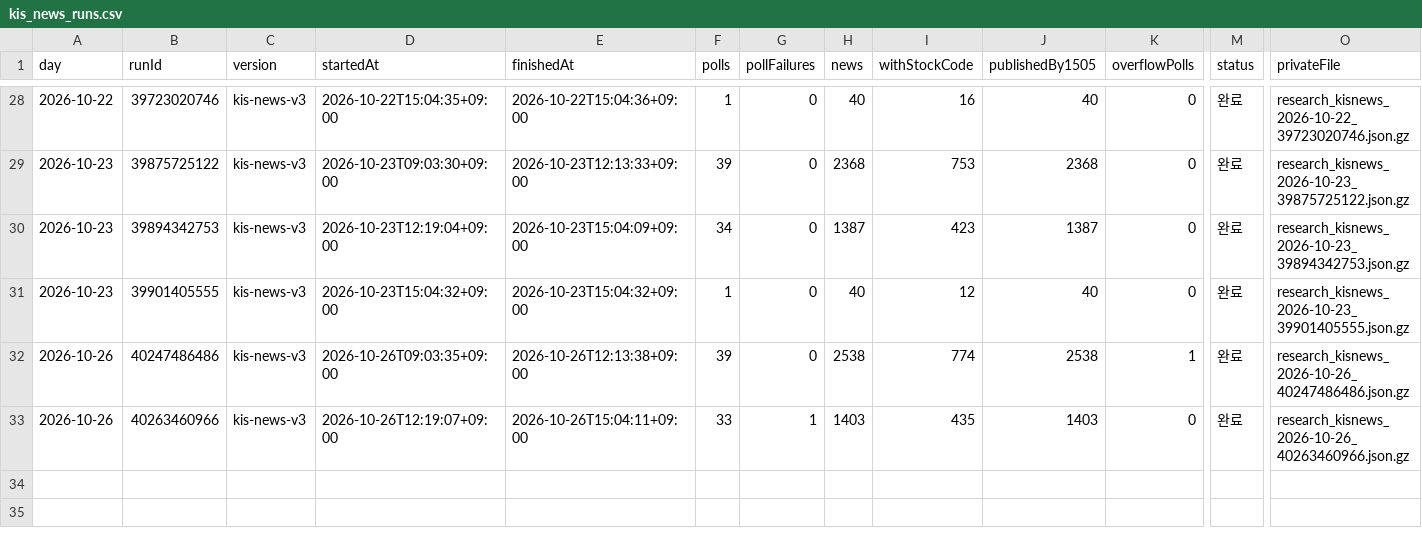
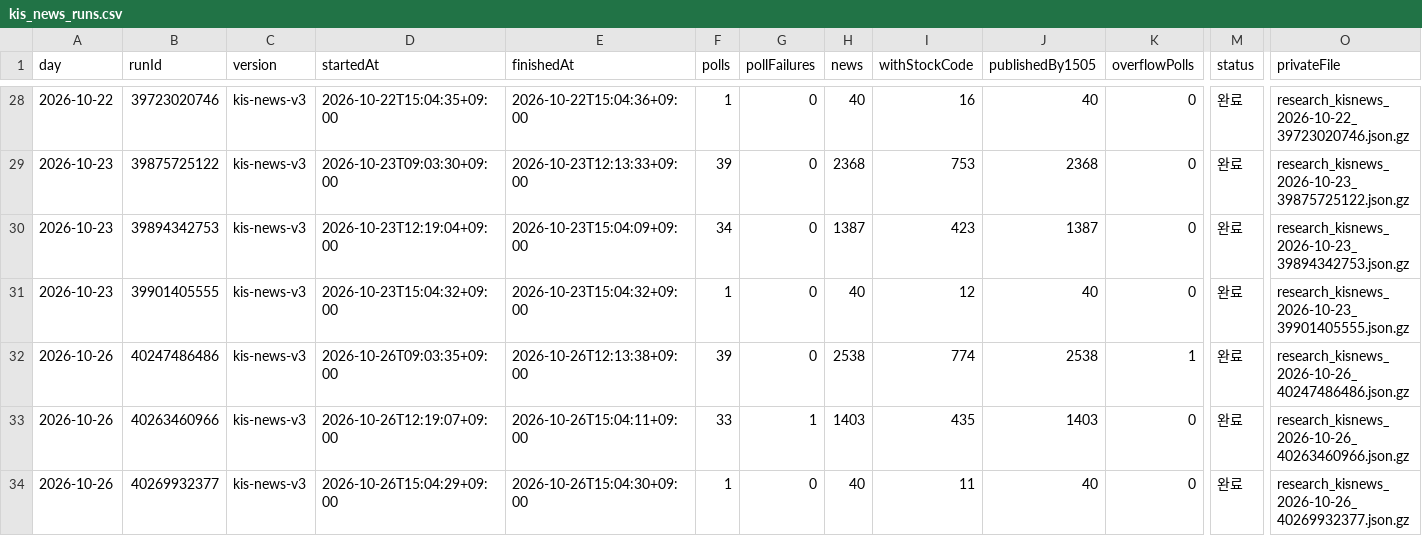
Before and after one commit to Hyeokgi/stock-omakase, a CSV file: data/research_runs/kis_news_runs.csv, drawn as a sheet; only a part is shown, gaps mark what is left out; rows hold the shown columns only; the diff names each change by its address in the sheet, - before the commit and + after, or states it on an @@ line.

```diff
--- a/data/research_runs/kis_news_runs.csv
+++ b/data/research_runs/kis_news_runs.csv
+row 34: 2026-10-26 | 40269932377 | kis-news-v3 | 2026-10-26T15:04:29+09:00 | 2026-10-26T15:04:30+09:00 | 1 | 0 | 40 | 11 | 40 | 0 | 완료 | research_kisnews_2026-10-26_40269932377.json.gz
```
Also changed, not shown: data/research_runs/private_receipts.csv.
